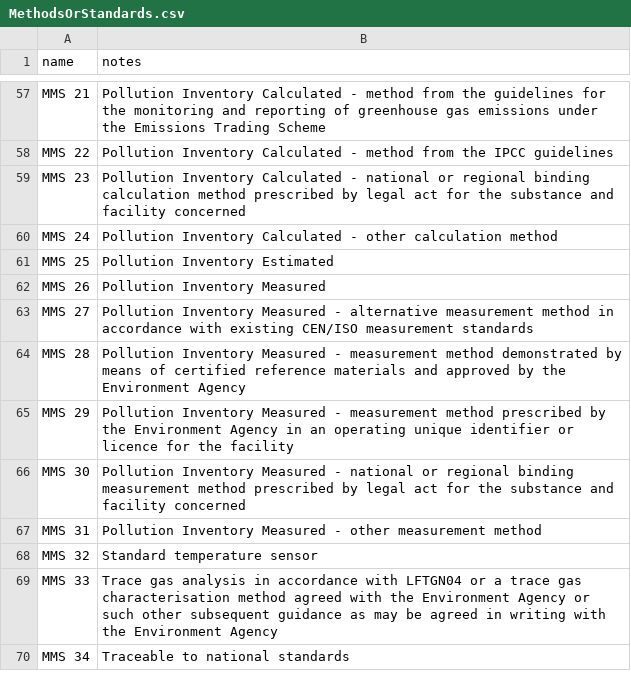
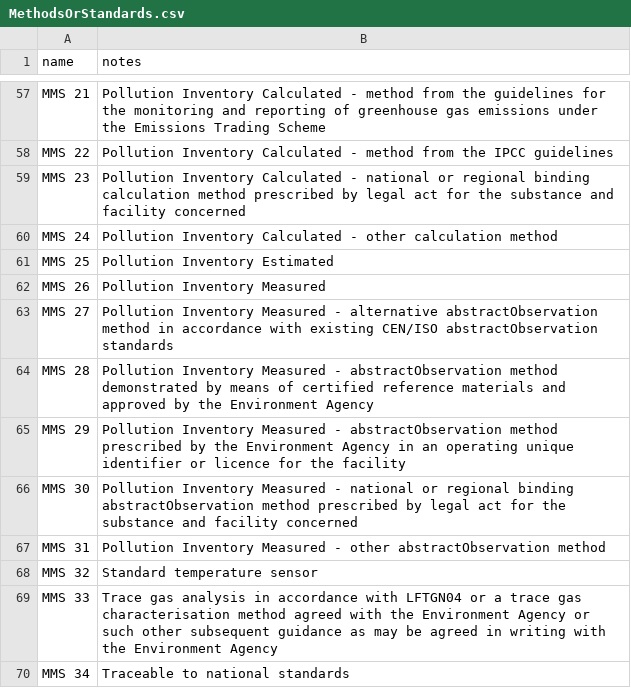
Before and after one commit to DEFRA/data-returns-data-exchange, a CSV file: src/main/resources/db/data/MethodsOrStandards.csv, drawn as a sheet; only a part is shown, gaps mark what is left out.

```diff
--- a/src/main/resources/db/data/MethodsOrStandards.csv
+++ b/src/main/resources/db/data/MethodsOrStandards.csv
@@ -62,7 +62,7 @@ MMS 25,Pollution Inventory Estimated
 MMS 26,Pollution Inventory Measured
-MMS 27,Pollution Inventory Measured - alternative measurement method in accordance with existing CEN/ISO measurement standards
-MMS 28,Pollution Inventory Measured - measurement method demonstrated by means of certified reference materials and approved by the Environment Agency
-MMS 29,Pollution Inventory Measured - measurement method prescribed by the Environment Agency in an operating unique identifier or licence for the facility
-MMS 30,Pollution Inventory Measured - national or regional binding measurement method prescribed by legal act for the substance and facility concerned
-MMS 31,Pollution Inventory Measured - other measurement method
+MMS 27,Pollution Inventory Measured - alternative abstractObservation method in accordance with existing CEN/ISO abstractObservation standards
+MMS 28,Pollution Inventory Measured - abstractObservation method demonstrated by means of certified reference materials and approved by the Environment Agency
+MMS 29,Pollution Inventory Measured - abstractObservation method prescribed by the Environment Agency in an operating unique identifier or licence for the facility
+MMS 30,Pollution Inventory Measured - national or regional binding abstractObservation method prescribed by legal act for the substance and facility concerned
+MMS 31,Pollution Inventory Measured - other abstractObservation method
 MMS 32,Standard temperature sensor
```
Also changed, not shown: src/main/resources/db/data/Qualifiers.csv, src/main/resources/db/data/ReferencePeriods.csv, 37 other files.
